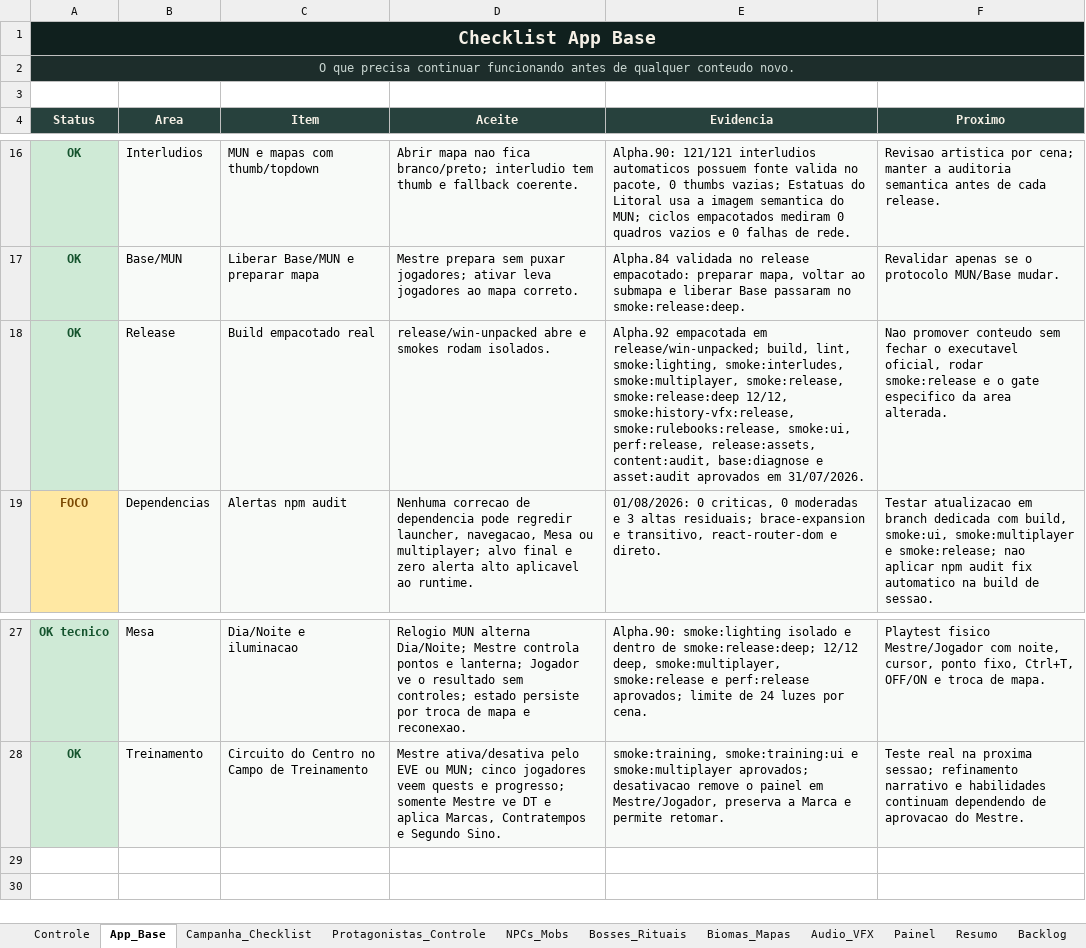
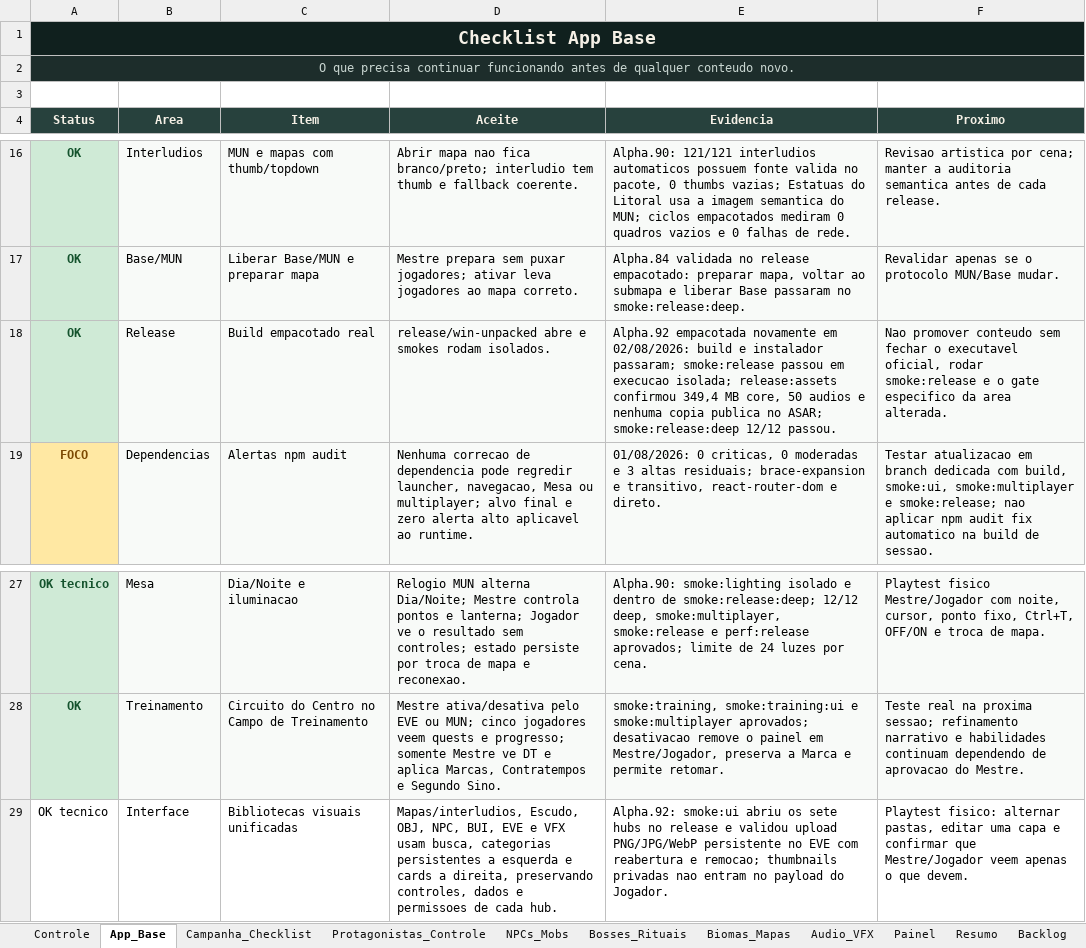
Before and after one commit to Radiak150/RPG-FUSHI, an Excel workbook: 06_TOOLS/fushi-tabletop/docs/planejamento/FUSHI_App_Readiness_Alpha84.xlsx, sheet App_Base, drawn as a sheet; only a part is shown, gaps mark what is left out; values as stored, in another font and other column widths than the file's, no borders; table styles not drawn; the diff names each change by its address in the sheet, - before the commit and + after, or states it on an @@ line.

```diff
--- a/06_TOOLS/fushi-tabletop/docs/planejamento/FUSHI_App_Readiness_Alpha84.xlsx (sheet App_Base)
+++ b/06_TOOLS/fushi-tabletop/docs/planejamento/FUSHI_App_Readiness_Alpha84.xlsx (sheet App_Base)
-E18 (Evidencia): Alpha.92 empacotada em release/win-unpacked; build, lint, smoke:lighting, smoke:interludes, smoke:multiplayer, smoke:release, smoke:release:deep 12/12, smoke:history-vfx:release, smoke:rulebooks:release, smoke:ui, perf:release, release:assets, content:audit, base:diagnose e asset:audit aprovados em 31/07/2026.
+E18 (Evidencia): Alpha.92 empacotada novamente em 02/08/2026: build e instalador passaram; smoke:release passou em execucao isolada; release:assets confirmou 349,4 MB core, 50 audios e nenhuma copia publica no ASAR; smoke:release:deep 12/12 passou.
+row 29: OK tecnico | Interface | Bibliotecas visuais unificadas | Mapas/interludios, Escudo, OBJ, NPC, BUI, EVE e VFX usam busca, categorias persistentes a esquerda e cards a direita, preservando controles, dados e permissoes de cada hub. | Alpha.92: smoke:ui abriu os sete hubs no release e validou upload PNG/JPG/WebP persistente no EVE com reabertura e remocao; thumbnails privadas nao entram no payload do Jogador. | Playtest fisico: alternar pastas, editar uma capa e confirmar que Mestre/Jogador veem apenas o que devem.
```
Also changed, not shown: sheet Painel, sheet Checklist_Teste, sheet Controle, sheet Resumo, 19 other files.
